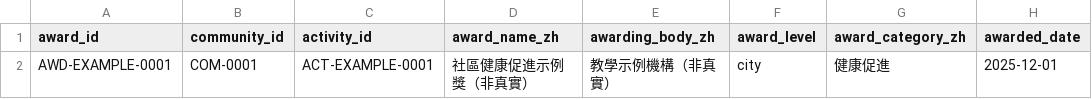
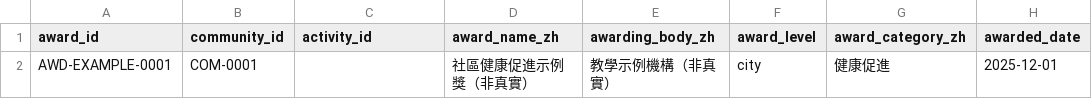
Before and after one commit to CSLee2291/taipei-community-research, a CSV file: data/csv/CommunityAwards.csv, drawn as a sheet; only a part is shown; the diff names each change by its address in the sheet, - before the commit and + after, or states it on an @@ line.

```diff
--- a/data/csv/CommunityAwards.csv
+++ b/data/csv/CommunityAwards.csv
-C2 (activity_id): ACT-EXAMPLE-0001
+C2 (activity_id): (empty)
```
Also changed, not shown: data/csv/CommunityFunding.csv, data/csv/CommunitySDGs.csv, 35 other files.
